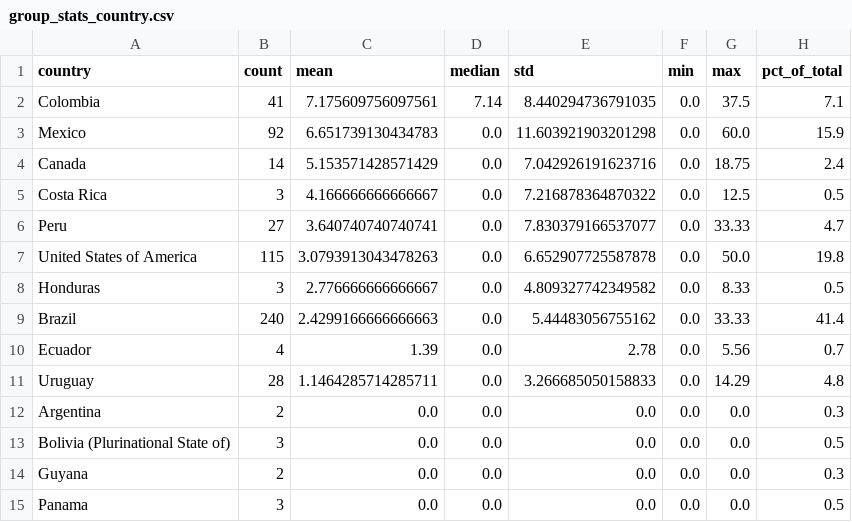
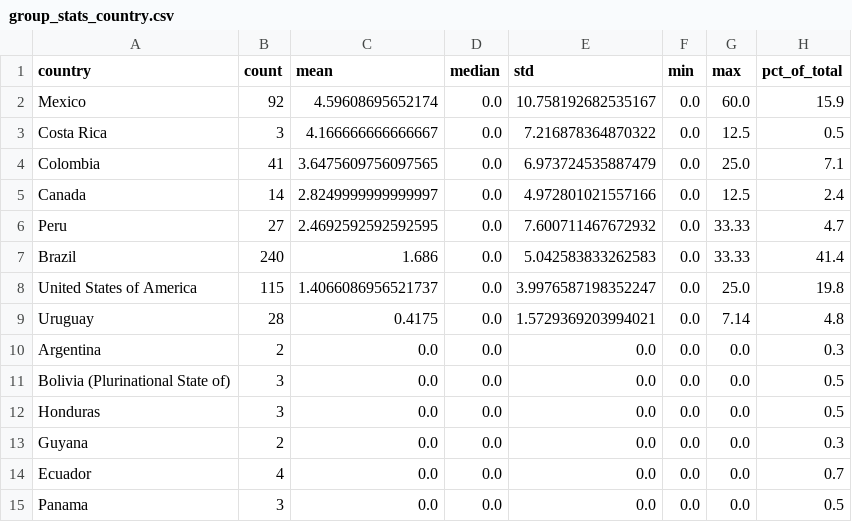
Before and after one commit to Lenap0911/NLP-model, a CSV file: output/group_stats_country.csv, drawn as a sheet.

```diff
--- a/output/group_stats_country.csv
+++ b/output/group_stats_country.csv
@@ -1,15 +1,15 @@
 country,count,mean,median,std,min,max,pct_of_total
-Colombia,41,7.175609756097561,7.14,8.440294736791035,0.0,37.5,7.1
-Mexico,92,6.651739130434783,0.0,11.603921903201298,0.0,60.0,15.9
-Canada,14,5.153571428571429,0.0,7.042926191623716,0.0,18.75,2.4
+Mexico,92,4.59608695652174,0.0,10.758192682535167,0.0,60.0,15.9
 Costa Rica,3,4.166666666666667,0.0,7.216878364870322,0.0,12.5,0.5
-Peru,27,3.640740740740741,0.0,7.830379166537077,0.0,33.33,4.7
-United States of America,115,3.0793913043478263,0.0,6.652907725587878,0.0,50.0,19.8
-Honduras,3,2.776666666666667,0.0,4.809327742349582,0.0,8.33,0.5
-Brazil,240,2.4299166666666663,0.0,5.44483056755162,0.0,33.33,41.4
-Ecuador,4,1.39,0.0,2.78,0.0,5.56,0.7
-Uruguay,28,1.1464285714285711,0.0,3.266685050158833,0.0,14.29,4.8
+Colombia,41,3.6475609756097565,0.0,6.973724535887479,0.0,25.0,7.1
+Canada,14,2.8249999999999997,0.0,4.972801021557166,0.0,12.5,2.4
+Peru,27,2.4692592592592595,0.0,7.600711467672932,0.0,33.33,4.7
+Brazil,240,1.686,0.0,5.042583833262583,0.0,33.33,41.4
+United States of America,115,1.4066086956521737,0.0,3.9976587198352247,0.0,25.0,19.8
+Uruguay,28,0.4175,0.0,1.5729369203994021,0.0,7.14,4.8
 Argentina,2,0.0,0.0,0.0,0.0,0.0,0.3
 Bolivia (Plurinational State of),3,0.0,0.0,0.0,0.0,0.0,0.5
+Honduras,3,0.0,0.0,0.0,0.0,0.0,0.5
 Guyana,2,0.0,0.0,0.0,0.0,0.0,0.3
+Ecuador,4,0.0,0.0,0.0,0.0,0.0,0.7
 Panama,3,0.0,0.0,0.0,0.0,0.0,0.5
```
Also changed, not shown: output/cluster_summary_full_k5.csv, output/cluster_summary_structural_k4.csv, 15 other files.
